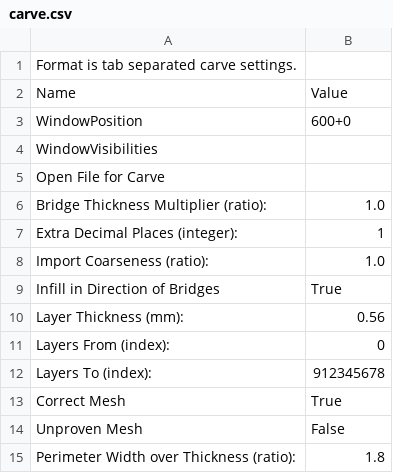
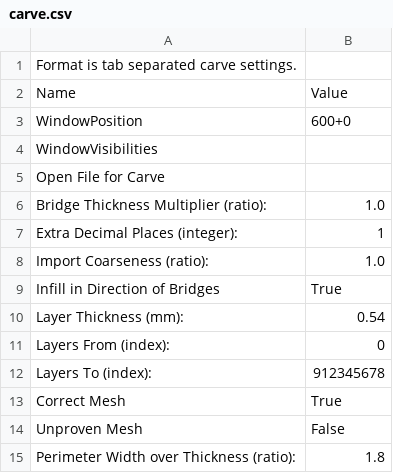
Before and after one commit to JamesGlanville/Skeinforge-Settings, a CSV file: profiles/extrusion/PLA/carve.csv, drawn as a sheet.

Commit message:
Slightly increased layer height

```diff
--- a/profiles/extrusion/PLA/carve.csv
+++ b/profiles/extrusion/PLA/carve.csv
@@ -9,3 +9,3 @@ Import Coarseness (ratio):	1.0
 Infill in Direction of Bridges	True
-Layer Thickness (mm):	0.56
+Layer Thickness (mm):	0.54
 Layers From (index):	0
```
